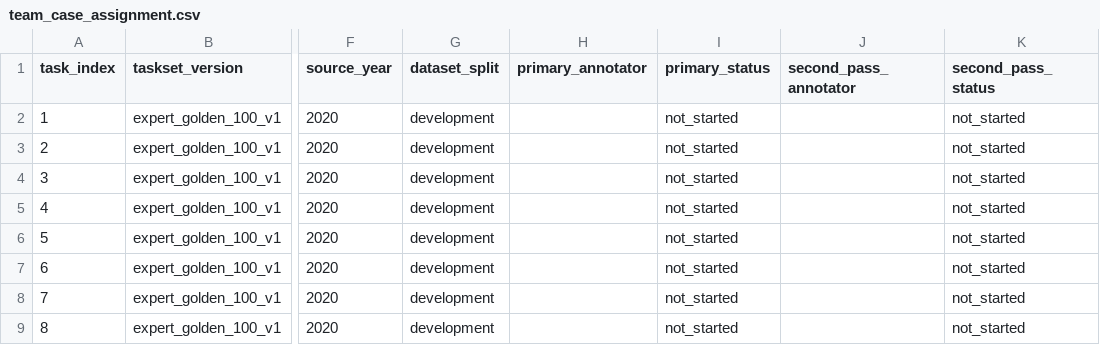
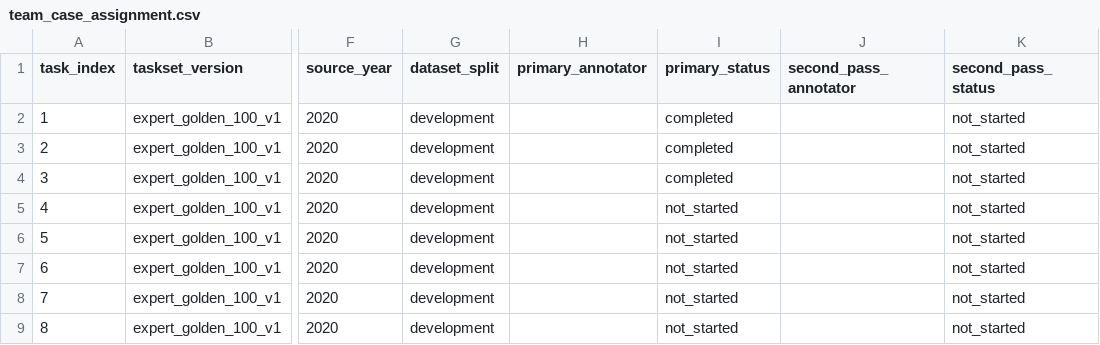
Before and after one commit to richardssheik107-hub/hk-ipo-risk-agents, a CSV file: docs/annotation/gpt_expert_v1_1/team_case_assignment.csv, drawn as a sheet; only a part is shown, gaps mark what is left out; the diff names each change by its address in the sheet, - before the commit and + after, or states it on an @@ line.

Commit message:
docs(annotation): record first three primary passes

```diff
--- a/docs/annotation/gpt_expert_v1_1/team_case_assignment.csv
+++ b/docs/annotation/gpt_expert_v1_1/team_case_assignment.csv
-I2:I4 (primary_status): not_started
+I2:I4 (primary_status): completed
```
Also changed, not shown: 4 other files.
